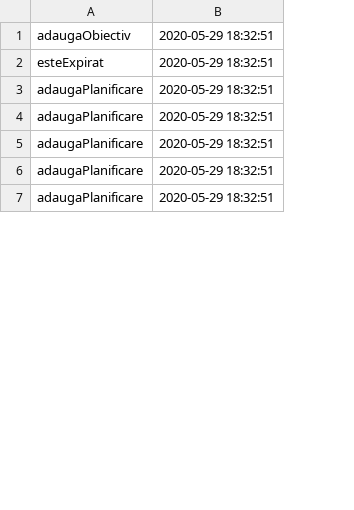
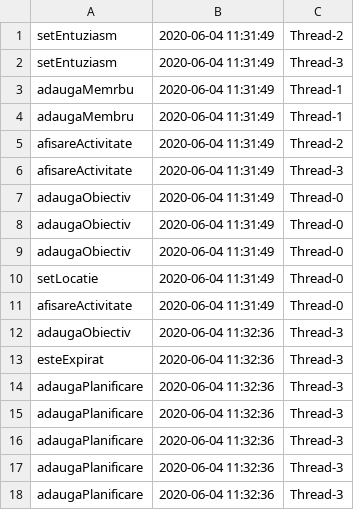
Before and after one commit to MarianGiugioiu/Proiect-PAO, a CSV file: Agenda_Personala/src/main/java/Date/Audit.csv, drawn as a sheet; only a part is shown; removed rows and columns are numbered as before the commit, all else as after; the diff covers the shown part only; the diff names each change by its address in the sheet, - before the commit and + after, or states it on an @@ line.

```diff
--- a/Agenda_Personala/src/main/java/Date/Audit.csv
+++ b/Agenda_Personala/src/main/java/Date/Audit.csv
-column B, rows 1-7: all 2020-05-29 18:32:51
+column B, rows 12-18: all 2020-06-04 11:32:36
+column C, rows 12-18: all Thread-3
+row 1: setEntuziasm | 2020-06-04 11:31:49 | Thread-2
+row 2: setEntuziasm | 2020-06-04 11:31:49 | Thread-3
+row 3: adaugaMemrbu | 2020-06-04 11:31:49 | Thread-1
+row 4: adaugaMembru | 2020-06-04 11:31:49 | Thread-1
+row 5: afisareActivitate | 2020-06-04 11:31:49 | Thread-2
+row 6: afisareActivitate | 2020-06-04 11:31:49 | Thread-3
@@ row 17 moved to row 7: adaugaObiectiv @@
+row 8: adaugaObiectiv | 2020-06-04 11:31:49 | Thread-0
+row 9: adaugaObiectiv | 2020-06-04 11:31:49 | Thread-0
+row 10: setLocatie | 2020-06-04 11:31:49 | Thread-0
+row 11: afisareActivitate | 2020-06-04 11:31:49 | Thread-0
```
Also changed, not shown: 16 removed rows elsewhere in this file, Agenda_Personala/src/main/java/Date/DivertismentDinamic.csv, Agenda_Personala/src/main/java/Date/DivertismentStatic.csv, 36 other files.
